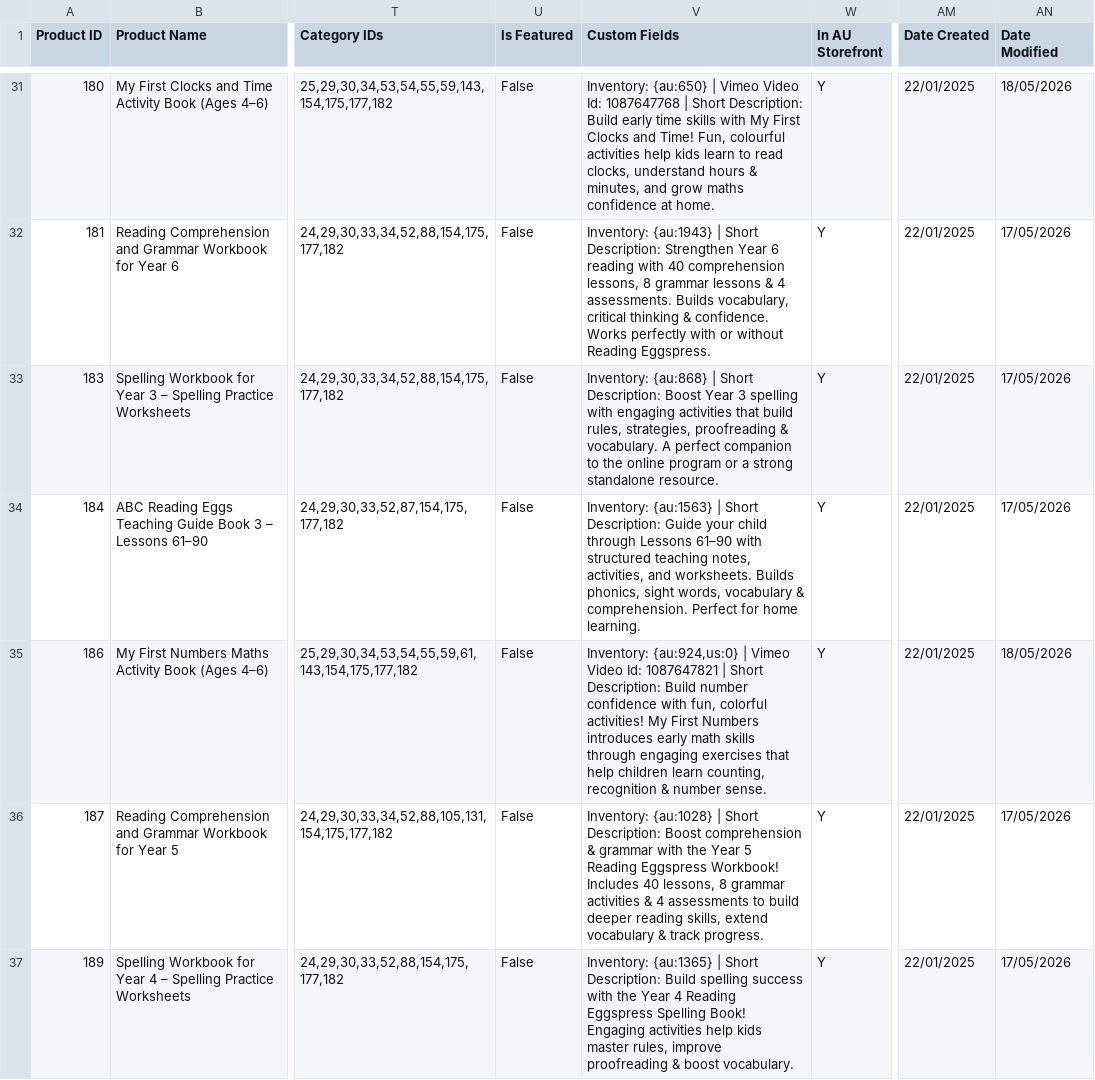
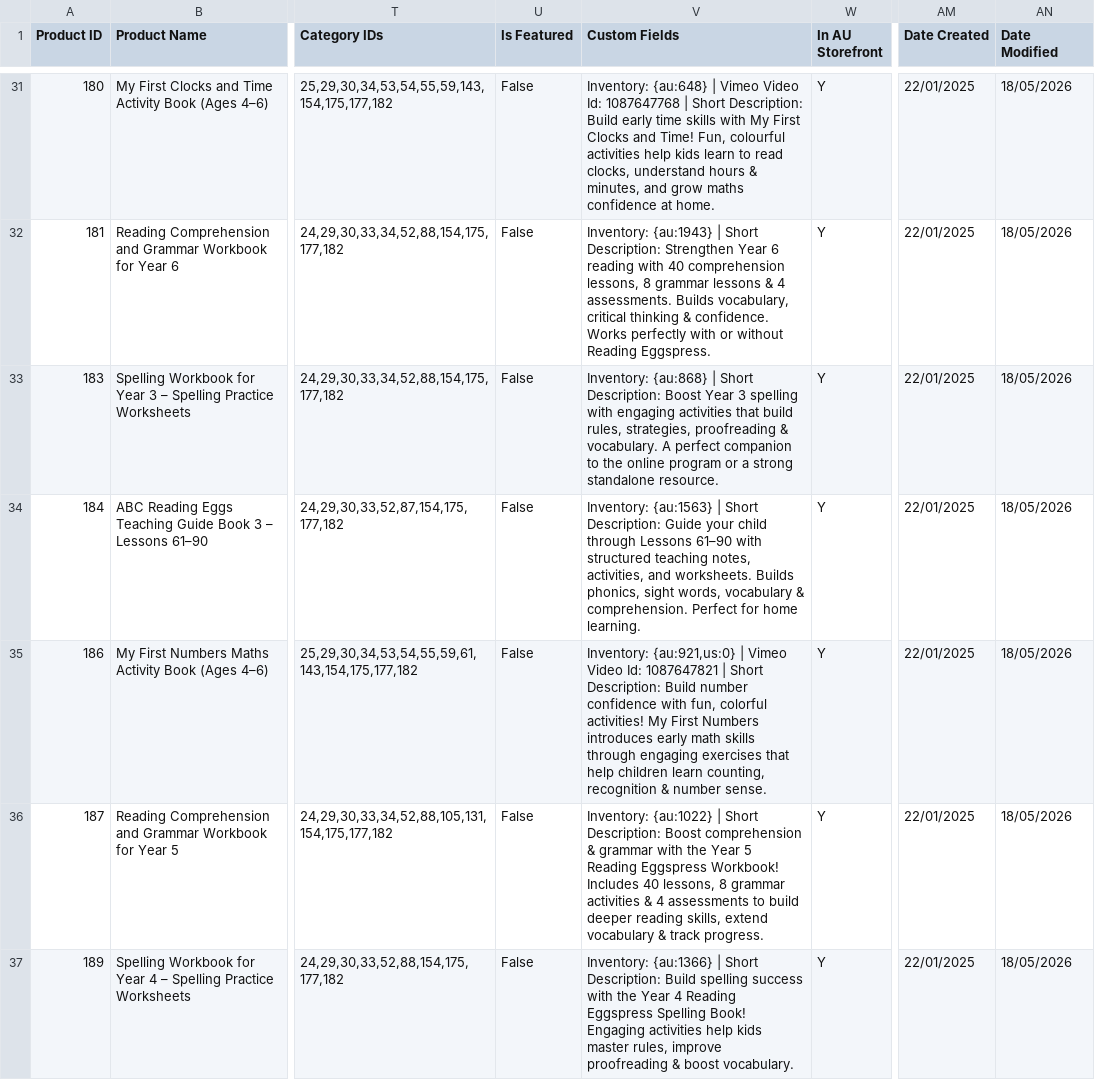
Before and after one commit to AsvineG/BookshopDashboard, a CSV file: products.csv, drawn as a sheet; only a part is shown, gaps mark what is left out; the diff covers the shown part only; the diff names each change by its address in the sheet, - before the commit and + after, or states it on an @@ line.

```diff
--- a/products.csv
+++ b/products.csv
-V31 (Custom Fields): Inventory: {au:650} | Vimeo…
+V31 (Custom Fields): Inventory: {au:648} | Vimeo…
-AN32:AN34 (Date Modified): 17/05/2026
+AN32:AN34 (Date Modified): 18/05/2026
-V35 (Custom Fields): Inventory: {au:924,us:0} | Vimeo…
+V35 (Custom Fields): Inventory: {au:921,us:0} | Vimeo…
-V36 (Custom Fields): Inventory: {au:1028} | Short…
+V36 (Custom Fields): Inventory: {au:1022} | Short…
-AN36:AN37 (Date Modified): 17/05/2026
+AN36:AN37 (Date Modified): 18/05/2026
-V37 (Custom Fields): Inventory: {au:1365} | Short…
+V37 (Custom Fields): Inventory: {au:1366} | Short…
```
Also changed, not shown: 174 edited cells elsewhere in this file, customers.csv, product_modifiers.csv, 1 other file.
